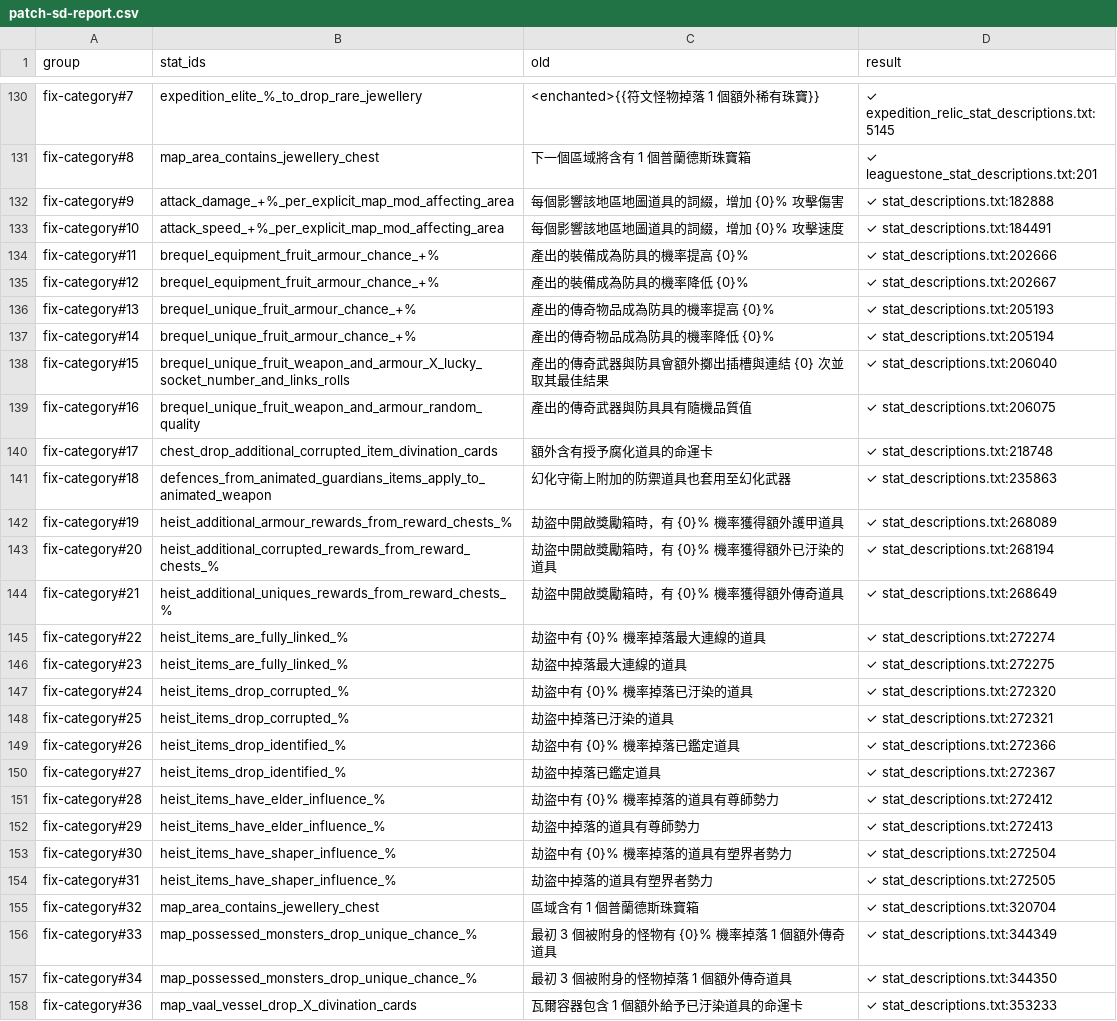
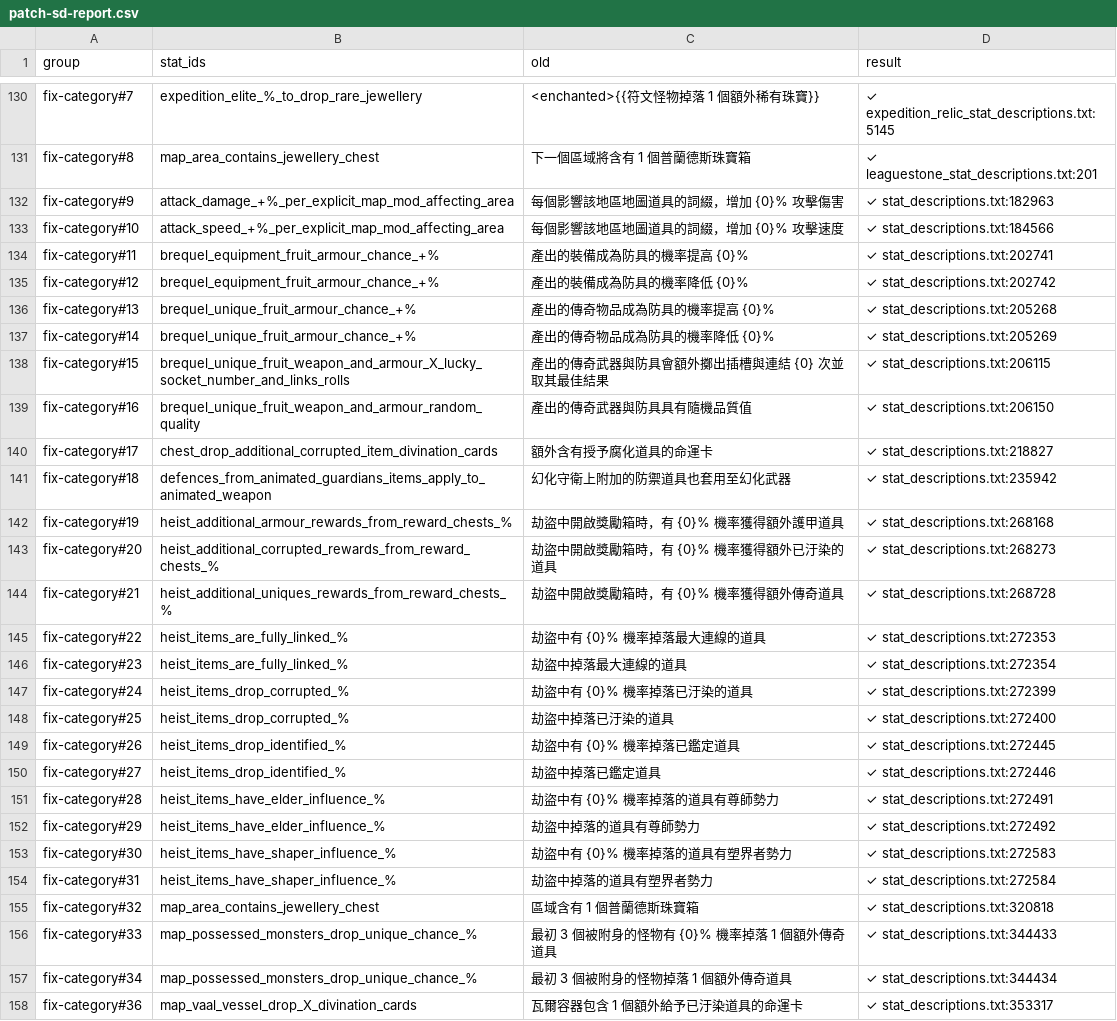
Before and after one commit to kimihiro233/poe-zh-patcher, a CSV file: out/patch-sd-report.csv, drawn as a sheet; only a part is shown, gaps mark what is left out; the diff covers the shown part only; the diff names each change by its address in the sheet, - before the commit and + after, or states it on an @@ line.

```diff
--- a/out/patch-sd-report.csv
+++ b/out/patch-sd-report.csv
-D132 (result): ✓ stat_descriptions.txt:182888
+D132 (result): ✓ stat_descriptions.txt:182963
-D133 (result): ✓ stat_descriptions.txt:184491
+D133 (result): ✓ stat_descriptions.txt:184566
-D134 (result): ✓ stat_descriptions.txt:202666
+D134 (result): ✓ stat_descriptions.txt:202741
-D135 (result): ✓ stat_descriptions.txt:202667
+D135 (result): ✓ stat_descriptions.txt:202742
-D136 (result): ✓ stat_descriptions.txt:205193
+D136 (result): ✓ stat_descriptions.txt:205268
-D137 (result): ✓ stat_descriptions.txt:205194
+D137 (result): ✓ stat_descriptions.txt:205269
-D138 (result): ✓ stat_descriptions.txt:206040
+D138 (result): ✓ stat_descriptions.txt:206115
-D139 (result): ✓ stat_descriptions.txt:206075
+D139 (result): ✓ stat_descriptions.txt:206150
-D140 (result): ✓ stat_descriptions.txt:218748
+D140 (result): ✓ stat_descriptions.txt:218827
-D141 (result): ✓ stat_descriptions.txt:235863
+D141 (result): ✓ stat_descriptions.txt:235942
-D142 (result): ✓ stat_descriptions.txt:268089
+D142 (result): ✓ stat_descriptions.txt:268168
-D143 (result): ✓ stat_descriptions.txt:268194
+D143 (result): ✓ stat_descriptions.txt:268273
-D144 (result): ✓ stat_descriptions.txt:268649
+D144 (result): ✓ stat_descriptions.txt:268728
-D145 (result): ✓ stat_descriptions.txt:272274
+D145 (result): ✓ stat_descriptions.txt:272353
-D146 (result): ✓ stat_descriptions.txt:272275
+D146 (result): ✓ stat_descriptions.txt:272354
-D147 (result): ✓ stat_descriptions.txt:272320
+D147 (result): ✓ stat_descriptions.txt:272399
-D148 (result): ✓ stat_descriptions.txt:272321
+D148 (result): ✓ stat_descriptions.txt:272400
-D149 (result): ✓ stat_descriptions.txt:272366
+D149 (result): ✓ stat_descriptions.txt:272445
-D150 (result): ✓ stat_descriptions.txt:272367
+D150 (result): ✓ stat_descriptions.txt:272446
-D151 (result): ✓ stat_descriptions.txt:272412
+D151 (result): ✓ stat_descriptions.txt:272491
-D152 (result): ✓ stat_descriptions.txt:272413
+D152 (result): ✓ stat_descriptions.txt:272492
-D153 (result): ✓ stat_descriptions.txt:272504
+D153 (result): ✓ stat_descriptions.txt:272583
-D154 (result): ✓ stat_descriptions.txt:272505
+D154 (result): ✓ stat_descriptions.txt:272584
-D155 (result): ✓ stat_descriptions.txt:320704
+D155 (result): ✓ stat_descriptions.txt:320818
-D156 (result): ✓ stat_descriptions.txt:344349
+D156 (result): ✓ stat_descriptions.txt:344433
-D157 (result): ✓ stat_descriptions.txt:344350
+D157 (result): ✓ stat_descriptions.txt:344434
-D158 (result): ✓ stat_descriptions.txt:353233
+D158 (result): ✓ stat_descriptions.txt:353317
```
Also changed, not shown: 116 edited cells elsewhere in this file, out/fix-mult.csv, out/fix-newtext.csv, 18 other files.
